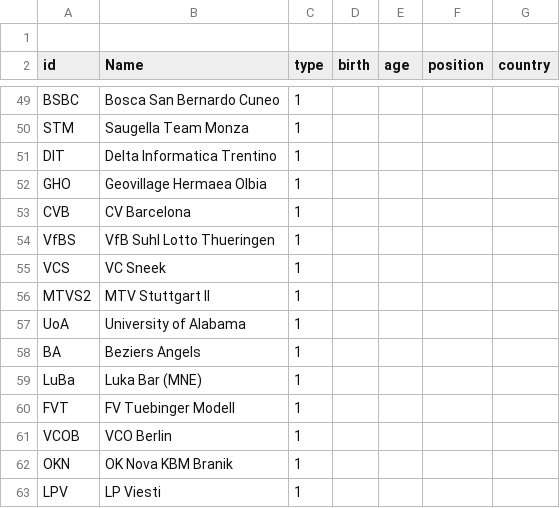
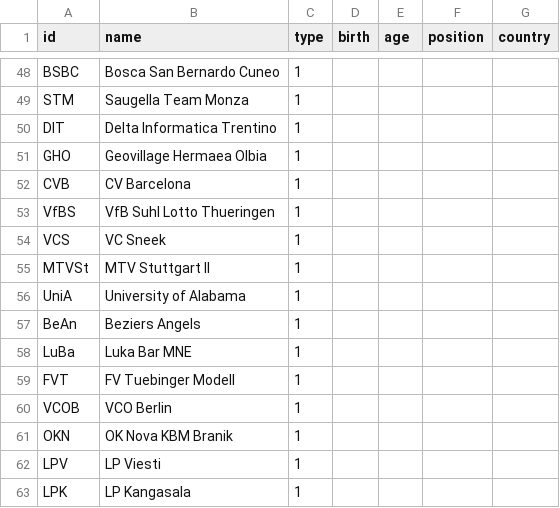
Before and after one commit to David-Schober/SNA, a CSV file: Nodelist_Testat_ds198.csv, drawn as a sheet; only a part is shown, gaps mark what is left out; the shorter side is filled out with more unchanged rows; the diff covers the shown part only.

```diff
--- a/Nodelist_Testat_ds198.csv
+++ b/Nodelist_Testat_ds198.csv
@@ -1,2 +1 @@
-,,,,,,
-id,Name,type,birth,age,position,country
+id,name,type,birth,age,position,country
@@ -55,6 +54,6 @@ VfBS,VfB Suhl Lotto Thueringen,1,,,,
 VCS,VC Sneek,1,,,,
-MTVS2,MTV Stuttgart II,1,,,,
-UoA,University of Alabama,1,,,,
-BA,Beziers Angels,1,,,,
-LuBa,Luka Bar (MNE),1,,,,
+MTVSt,MTV Stuttgart II,1,,,,
+UniA,University of Alabama,1,,,,
+BeAn,Beziers Angels,1,,,,
+LuBa,Luka Bar MNE,1,,,,
 FVT,FV Tuebinger Modell,1,,,,
```
Also changed, not shown: 45 edited cells elsewhere in this file.
